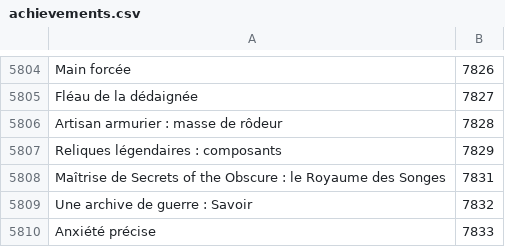
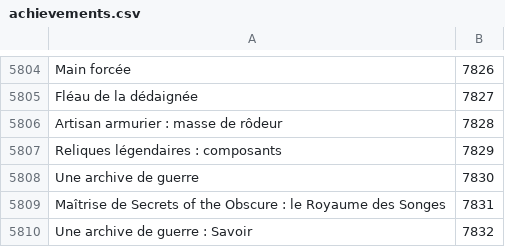
Before and after one commit to Pandraghon/gw2api-namesearch, a CSV file: fr/achievements.csv, drawn as a sheet; only a part is shown, gaps mark what is left out; the shorter side is filled out with more unchanged rows; the diff names each change by its address in the sheet, - before the commit and + after, or states it on an @@ line.

```diff
--- a/fr/achievements.csv
+++ b/fr/achievements.csv
+row 5808: Une archive de guerre | 7830
```
Also changed, not shown: en/achievements.csv, 2 other files.
